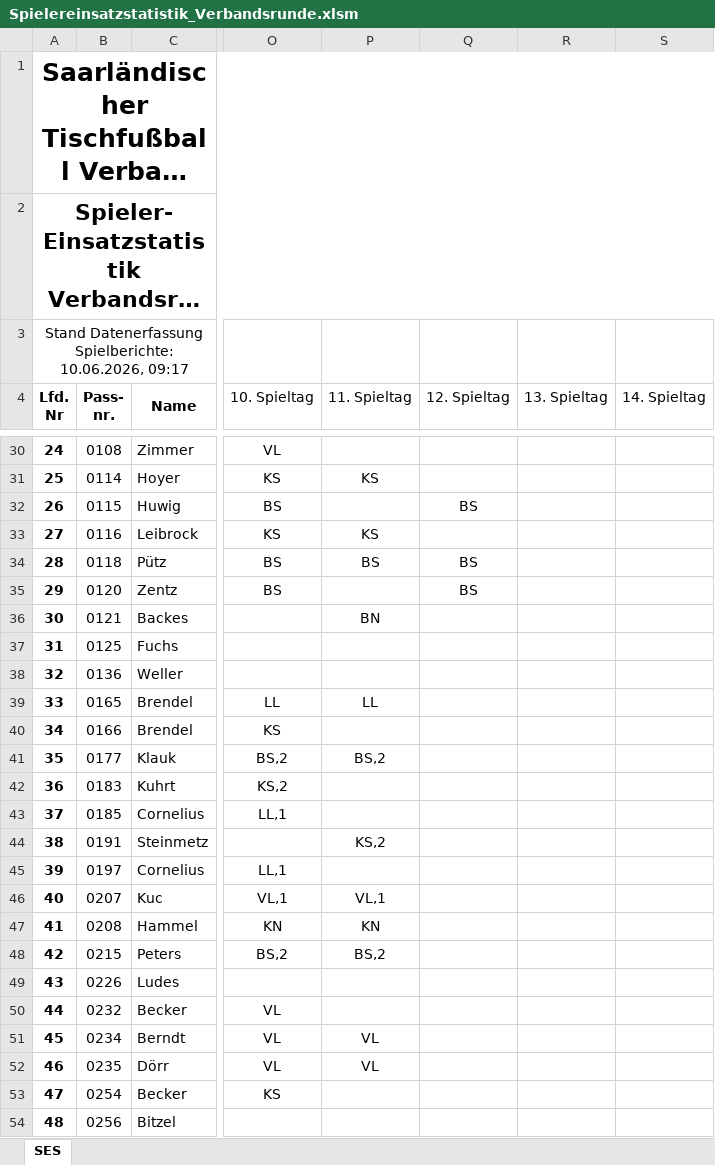
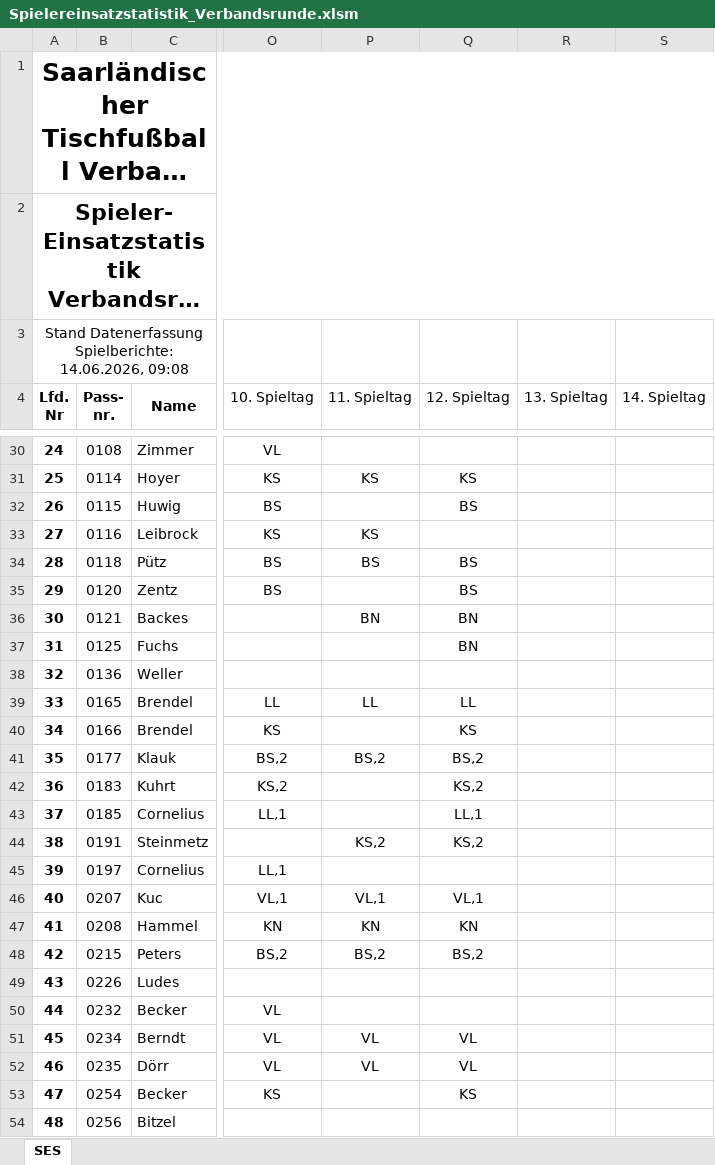
Before and after one commit to Deutscher-Tischfussballbund/stfv-docs, an Excel workbook: assets/statistiken/Spielereinsatzstatistik_Verbandsrunde.xlsm, sheet SES, drawn as a sheet; only a part is shown, gaps mark what is left out; long unchanged cells end in …; values as stored, in another font and other column widths than the file's, no borders; charts and pictures and conditional formats not drawn; the diff covers the shown part only; the diff names each change by its address in the sheet, - before the commit and + after, or states it on an @@ line.

```diff
--- a/assets/statistiken/Spielereinsatzstatistik_Verbandsrunde.xlsm (sheet SES)
+++ b/assets/statistiken/Spielereinsatzstatistik_Verbandsrunde.xlsm (sheet SES)
@@ column A (Lfd. Nr) renumbered between rows 3 and 1053 @@
-Q31 (12. Spieltag): (empty)
+Q31 (12. Spieltag): KS
-Q36:Q37 (12. Spieltag): (empty)
+Q36:Q37 (12. Spieltag): BN
-Q39 (12. Spieltag): (empty)
+Q39 (12. Spieltag): LL
-Q40 (12. Spieltag): (empty)
+Q40 (12. Spieltag): KS
-Q41 (12. Spieltag): (empty)
+Q41 (12. Spieltag): BS,2
-Q42 (12. Spieltag): (empty)
+Q42 (12. Spieltag): KS,2
-Q43 (12. Spieltag): (empty)
+Q43 (12. Spieltag): LL,1
-Q44 (12. Spieltag): (empty)
+Q44 (12. Spieltag): KS,2
-Q46 (12. Spieltag): (empty)
+Q46 (12. Spieltag): VL,1
-Q47 (12. Spieltag): (empty)
+Q47 (12. Spieltag): KN
-Q48 (12. Spieltag): (empty)
+Q48 (12. Spieltag): BS,2
-Q51:Q52 (12. Spieltag): (empty)
+Q51:Q52 (12. Spieltag): VL
-Q53 (12. Spieltag): (empty)
+Q53 (12. Spieltag): KS
```
Also changed, not shown: 6 added rows and 650 edited cells elsewhere in this sheet, formulas that keep their value, assets/statistiken/Spielereinsatzstatistik_Pokal.xlsm, 3 other files.
